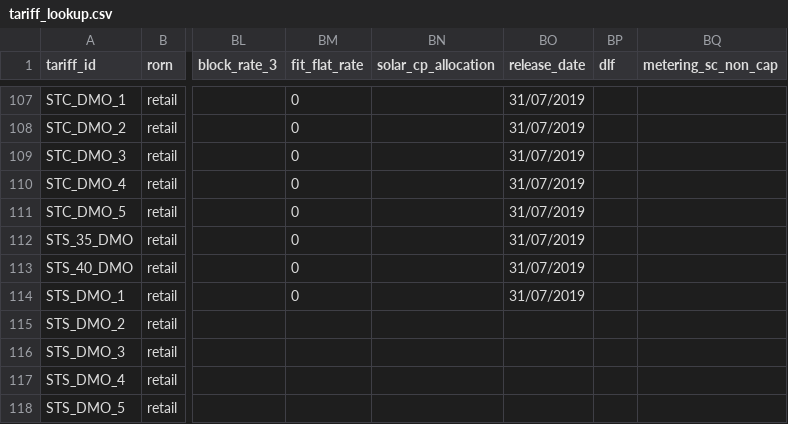
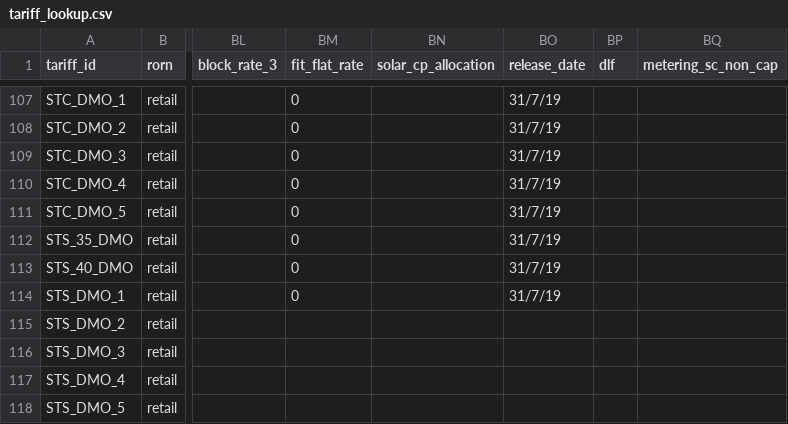
Before and after one commit to UNSW-CEEM/morePVs, a CSV file: DATA_EN_MR1/reference/tariff_lookup.csv, drawn as a sheet; only a part is shown, gaps mark what is left out; the diff covers the shown part only; the diff names each change by its address in the sheet, - before the commit and + after, or states it on an @@ line.

```diff
--- a/DATA_EN_MR1/reference/tariff_lookup.csv
+++ b/DATA_EN_MR1/reference/tariff_lookup.csv
-BO107:BO114 (release_date): 31/07/2019
+BO107:BO114 (release_date): 31/7/19
```
Also changed, not shown: 2 added rows and 38 edited cells elsewhere in this file, DATA_EN_MR1/studies/latest24-9/outputs/pt_mike2/pt_mike2_results.csv, 31 other files.
